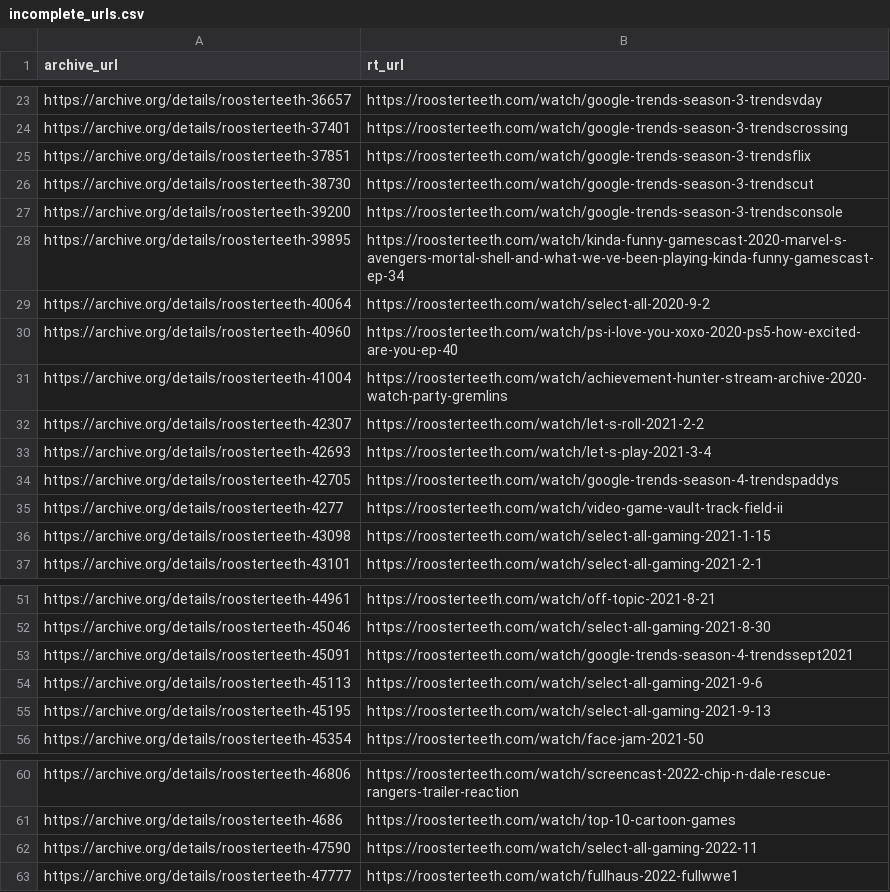
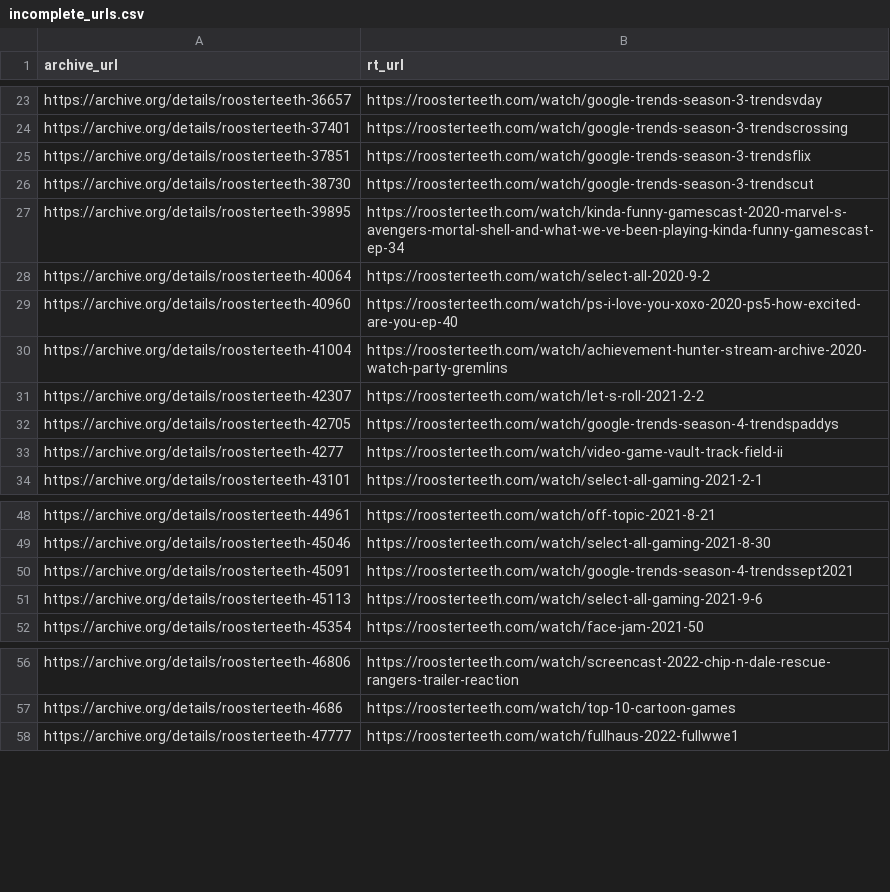
Before and after one commit to shiruken/rt-archive, a CSV file: data/incomplete_urls.csv, drawn as a sheet; only a part is shown, gaps mark what is left out.

```diff
--- a/data/incomplete_urls.csv
+++ b/data/incomplete_urls.csv
@@ -26,3 +26,2 @@ https://archive.org/details/roosterteeth-37851,https://roosterteeth.com/watch/go
 https://archive.org/details/roosterteeth-38730,https://roosterteeth.com/watch/google-trends-season-3-trendscut
-https://archive.org/details/roosterteeth-39200,https://roosterteeth.com/watch/google-trends-season-3-trendsconsole
 https://archive.org/details/roosterteeth-39895,https://roosterteeth.com/watch/kinda-funny-gamescast-2020-marvel-s-avengers-mortal-shell-and-what-we-ve-been-playing-kinda-funny-gamescast-ep-34
@@ -32,6 +31,4 @@ https://archive.org/details/roosterteeth-41004,https://roosterteeth.com/watch/ac
 https://archive.org/details/roosterteeth-42307,https://roosterteeth.com/watch/let-s-roll-2021-2-2
-https://archive.org/details/roosterteeth-42693,https://roosterteeth.com/watch/let-s-play-2021-3-4
 https://archive.org/details/roosterteeth-42705,https://roosterteeth.com/watch/google-trends-season-4-trendspaddys
 https://archive.org/details/roosterteeth-4277,https://roosterteeth.com/watch/video-game-vault-track-field-ii
-https://archive.org/details/roosterteeth-43098,https://roosterteeth.com/watch/select-all-gaming-2021-1-15
 https://archive.org/details/roosterteeth-43101,https://roosterteeth.com/watch/select-all-gaming-2021-2-1
@@ -54,3 +51,2 @@ https://archive.org/details/roosterteeth-45091,https://roosterteeth.com/watch/go
 https://archive.org/details/roosterteeth-45113,https://roosterteeth.com/watch/select-all-gaming-2021-9-6
-https://archive.org/details/roosterteeth-45195,https://roosterteeth.com/watch/select-all-gaming-2021-9-13
 https://archive.org/details/roosterteeth-45354,https://roosterteeth.com/watch/face-jam-2021-50
@@ -61,3 +57,2 @@ https://archive.org/details/roosterteeth-46806,https://roosterteeth.com/watch/sc
 https://archive.org/details/roosterteeth-4686,https://roosterteeth.com/watch/top-10-cartoon-games
-https://archive.org/details/roosterteeth-47590,https://roosterteeth.com/watch/select-all-gaming-2022-11
 https://archive.org/details/roosterteeth-47777,https://roosterteeth.com/watch/fullhaus-2022-fullwwe1
```
Also changed, not shown: 11 other files.
